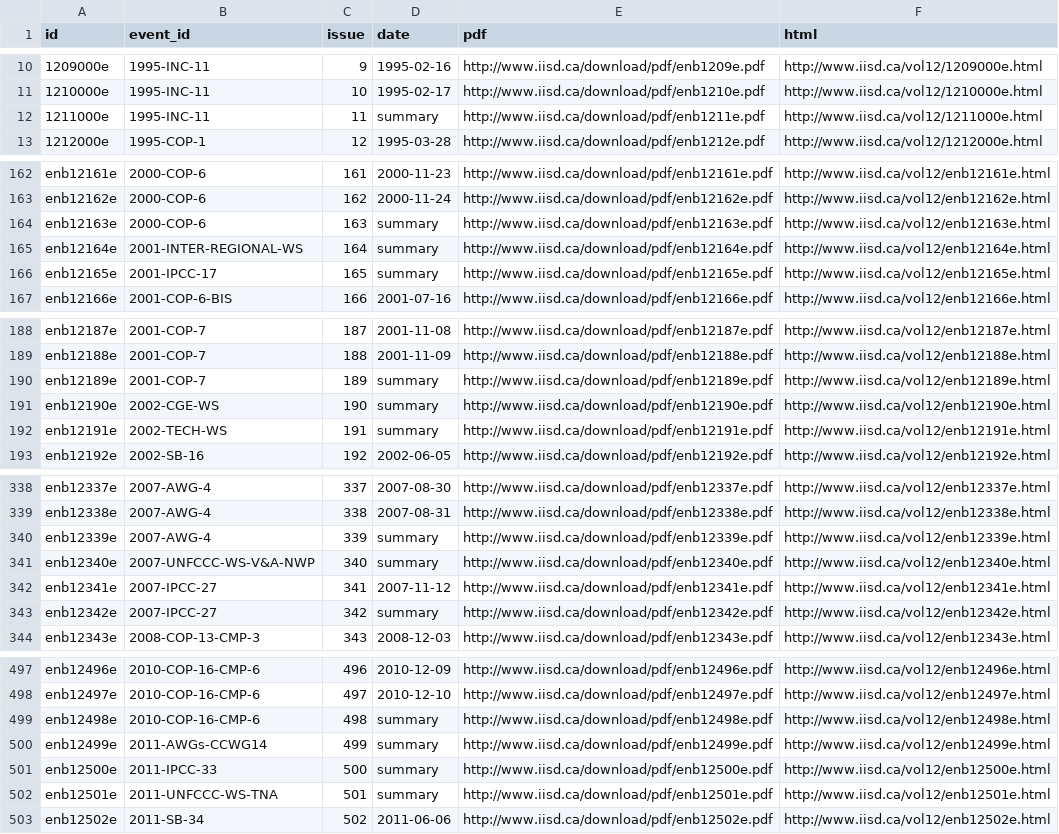
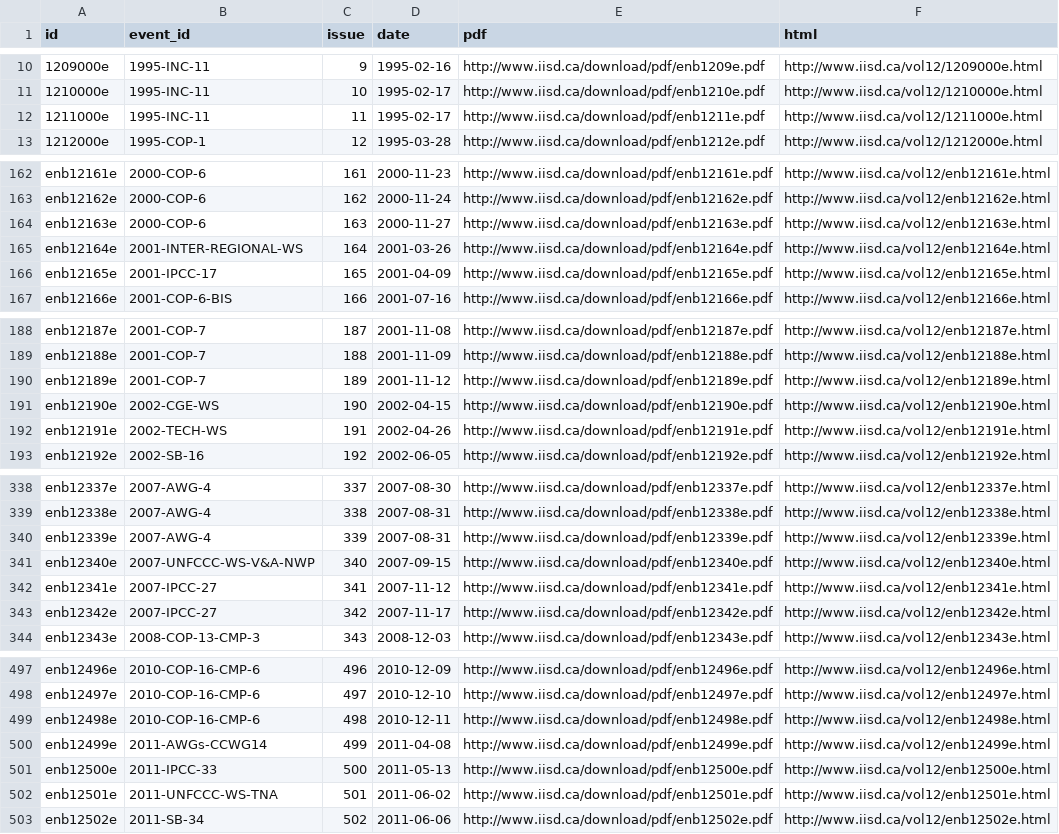
Before and after one commit to rufuspollock/climate-negotiations, a CSV file: data/documents.csv, drawn as a sheet; only a part is shown, gaps mark what is left out; the diff covers the shown part only.

Commit message:
scripts: Put events' end dates for summaries' dates

```diff
--- a/data/documents.csv
+++ b/data/documents.csv
@@ -11,3 +11,3 @@ id,event_id,issue,date,pdf,html
 1210000e,1995-INC-11,10,1995-02-17,http://www.iisd.ca/download/pdf/enb1210e.pdf,http://www.iisd.ca/vol12/1210000e.html
-1211000e,1995-INC-11,11,summary,http://www.iisd.ca/download/pdf/enb1211e.pdf,http://www.iisd.ca/vol12/1211000e.html
+1211000e,1995-INC-11,11,1995-02-17,http://www.iisd.ca/download/pdf/enb1211e.pdf,http://www.iisd.ca/vol12/1211000e.html
 1212000e,1995-COP-1,12,1995-03-28,http://www.iisd.ca/download/pdf/enb1212e.pdf,http://www.iisd.ca/vol12/1212000e.html
@@ -163,5 +163,5 @@ enb12161e,2000-COP-6,161,2000-11-23,http://www.iisd.ca/download/pdf/enb12161e.pd
 enb12162e,2000-COP-6,162,2000-11-24,http://www.iisd.ca/download/pdf/enb12162e.pdf,http://www.iisd.ca/vol12/enb12162e.html
-enb12163e,2000-COP-6,163,summary,http://www.iisd.ca/download/pdf/enb12163e.pdf,http://www.iisd.ca/vol12/enb12163e.html
-enb12164e,2001-INTER-REGIONAL-WS,164,summary,http://www.iisd.ca/download/pdf/enb12164e.pdf,http://www.iisd.ca/vol12/enb12164e.html
-enb12165e,2001-IPCC-17,165,summary,http://www.iisd.ca/download/pdf/enb12165e.pdf,http://www.iisd.ca/vol12/enb12165e.html
+enb12163e,2000-COP-6,163,2000-11-27,http://www.iisd.ca/download/pdf/enb12163e.pdf,http://www.iisd.ca/vol12/enb12163e.html
+enb12164e,2001-INTER-REGIONAL-WS,164,2001-03-26,http://www.iisd.ca/download/pdf/enb12164e.pdf,http://www.iisd.ca/vol12/enb12164e.html
+enb12165e,2001-IPCC-17,165,2001-04-09,http://www.iisd.ca/download/pdf/enb12165e.pdf,http://www.iisd.ca/vol12/enb12165e.html
 enb12166e,2001-COP-6-BIS,166,2001-07-16,http://www.iisd.ca/download/pdf/enb12166e.pdf,http://www.iisd.ca/vol12/enb12166e.html
@@ -189,5 +189,5 @@ enb12187e,2001-COP-7,187,2001-11-08,http://www.iisd.ca/download/pdf/enb12187e.pd
 enb12188e,2001-COP-7,188,2001-11-09,http://www.iisd.ca/download/pdf/enb12188e.pdf,http://www.iisd.ca/vol12/enb12188e.html
-enb12189e,2001-COP-7,189,summary,http://www.iisd.ca/download/pdf/enb12189e.pdf,http://www.iisd.ca/vol12/enb12189e.html
-enb12190e,2002-CGE-WS,190,summary,http://www.iisd.ca/download/pdf/enb12190e.pdf,http://www.iisd.ca/vol12/enb12190e.html
-enb12191e,2002-TECH-WS,191,summary,http://www.iisd.ca/download/pdf/enb12191e.pdf,http://www.iisd.ca/vol12/enb12191e.html
+enb12189e,2001-COP-7,189,2001-11-12,http://www.iisd.ca/download/pdf/enb12189e.pdf,http://www.iisd.ca/vol12/enb12189e.html
+enb12190e,2002-CGE-WS,190,2002-04-15,http://www.iisd.ca/download/pdf/enb12190e.pdf,http://www.iisd.ca/vol12/enb12190e.html
+enb12191e,2002-TECH-WS,191,2002-04-26,http://www.iisd.ca/download/pdf/enb12191e.pdf,http://www.iisd.ca/vol12/enb12191e.html
 enb12192e,2002-SB-16,192,2002-06-05,http://www.iisd.ca/download/pdf/enb12192e.pdf,http://www.iisd.ca/vol12/enb12192e.html
@@ -339,6 +339,6 @@ enb12337e,2007-AWG-4,337,2007-08-30,http://www.iisd.ca/download/pdf/enb12337e.pd
 enb12338e,2007-AWG-4,338,2007-08-31,http://www.iisd.ca/download/pdf/enb12338e.pdf,http://www.iisd.ca/vol12/enb12338e.html
-enb12339e,2007-AWG-4,339,summary,http://www.iisd.ca/download/pdf/enb12339e.pdf,http://www.iisd.ca/vol12/enb12339e.html
-enb12340e,2007-UNFCCC-WS-V&A-NWP,340,summary,http://www.iisd.ca/download/pdf/enb12340e.pdf,http://www.iisd.ca/vol12/enb12340e.html
+enb12339e,2007-AWG-4,339,2007-08-31,http://www.iisd.ca/download/pdf/enb12339e.pdf,http://www.iisd.ca/vol12/enb12339e.html
+enb12340e,2007-UNFCCC-WS-V&A-NWP,340,2007-09-15,http://www.iisd.ca/download/pdf/enb12340e.pdf,http://www.iisd.ca/vol12/enb12340e.html
 enb12341e,2007-IPCC-27,341,2007-11-12,http://www.iisd.ca/download/pdf/enb12341e.pdf,http://www.iisd.ca/vol12/enb12341e.html
-enb12342e,2007-IPCC-27,342,summary,http://www.iisd.ca/download/pdf/enb12342e.pdf,http://www.iisd.ca/vol12/enb12342e.html
+enb12342e,2007-IPCC-27,342,2007-11-17,http://www.iisd.ca/download/pdf/enb12342e.pdf,http://www.iisd.ca/vol12/enb12342e.html
 enb12343e,2008-COP-13-CMP-3,343,2008-12-03,http://www.iisd.ca/download/pdf/enb12343e.pdf,http://www.iisd.ca/vol12/enb12343e.html
@@ -498,6 +498,6 @@ enb12496e,2010-COP-16-CMP-6,496,2010-12-09,http://www.iisd.ca/download/pdf/enb12
 enb12497e,2010-COP-16-CMP-6,497,2010-12-10,http://www.iisd.ca/download/pdf/enb12497e.pdf,http://www.iisd.ca/vol12/enb12497e.html
-enb12498e,2010-COP-16-CMP-6,498,summary,http://www.iisd.ca/download/pdf/enb12498e.pdf,http://www.iisd.ca/vol12/enb12498e.html
-enb12499e,2011-AWGs-CCWG14,499,summary,http://www.iisd.ca/download/pdf/enb12499e.pdf,http://www.iisd.ca/vol12/enb12499e.html
-enb12500e,2011-IPCC-33,500,summary,http://www.iisd.ca/download/pdf/enb12500e.pdf,http://www.iisd.ca/vol12/enb12500e.html
-enb12501e,2011-UNFCCC-WS-TNA,501,summary,http://www.iisd.ca/download/pdf/enb12501e.pdf,http://www.iisd.ca/vol12/enb12501e.html
+enb12498e,2010-COP-16-CMP-6,498,2010-12-11,http://www.iisd.ca/download/pdf/enb12498e.pdf,http://www.iisd.ca/vol12/enb12498e.html
+enb12499e,2011-AWGs-CCWG14,499,2011-04-08,http://www.iisd.ca/download/pdf/enb12499e.pdf,http://www.iisd.ca/vol12/enb12499e.html
+enb12500e,2011-IPCC-33,500,2011-05-13,http://www.iisd.ca/download/pdf/enb12500e.pdf,http://www.iisd.ca/vol12/enb12500e.html
+enb12501e,2011-UNFCCC-WS-TNA,501,2011-06-02,http://www.iisd.ca/download/pdf/enb12501e.pdf,http://www.iisd.ca/vol12/enb12501e.html
 enb12502e,2011-SB-34,502,2011-06-06,http://www.iisd.ca/download/pdf/enb12502e.pdf,http://www.iisd.ca/vol12/enb12502e.html
```
Also changed, not shown: 108 edited cells elsewhere in this file, 2 other files.
